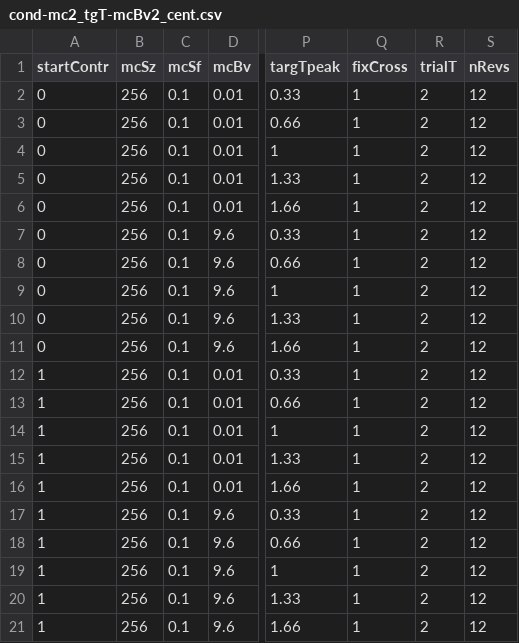
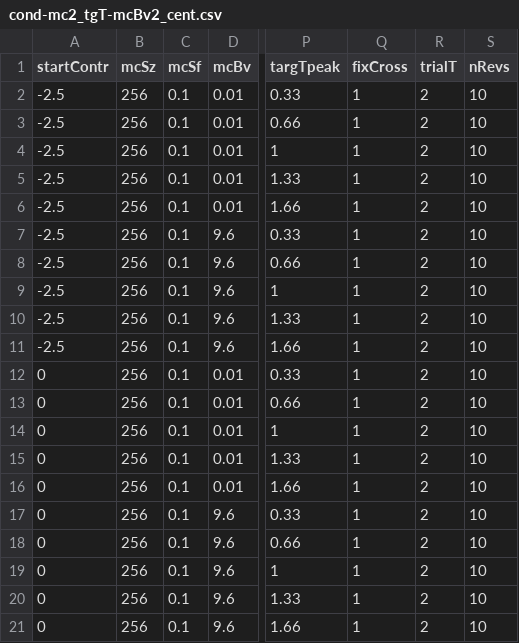
Before and after one commit to egorananyev/mc2, a CSV file: cond-files/cond-mc2_tgT-mcBv2_cent.csv, drawn as a sheet; only a part is shown, gaps mark what is left out; the diff names each change by its address in the sheet, - before the commit and + after, or states it on an @@ line.

```diff
--- a/cond-files/cond-mc2_tgT-mcBv2_cent.csv
+++ b/cond-files/cond-mc2_tgT-mcBv2_cent.csv
-A2:A11 (startContr): 0
+A2:A11 (startContr): -2.5
-S2:S21 (nRevs): 12
+S2:S21 (nRevs): 10
-A12:A21 (startContr): 1
+A12:A21 (startContr): 0
```
Also changed, not shown: cond-files/cond-mc2_tgT-mcBv2_peri.csv, cond-files/cond-mc2_tgT-mcBv2_test.csv, 8 other files.
